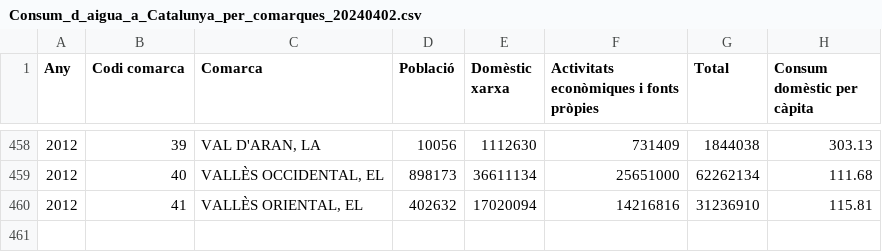
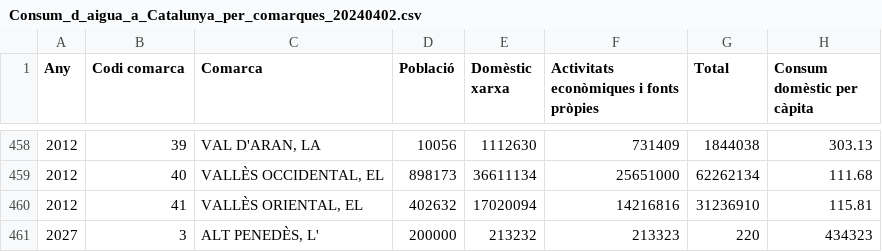
Before and after one commit to RaulPalomo/AC3, a CSV file: AC3/Consum_d_aigua_a_Catalunya_per_comarques_20240402.csv, drawn as a sheet; only a part is shown, gaps mark what is left out.

```diff
--- a/AC3/Consum_d_aigua_a_Catalunya_per_comarques_20240402.csv
+++ b/AC3/Consum_d_aigua_a_Catalunya_per_comarques_20240402.csv
@@ -460 +460,2 @@ Any,Codi comarca,Comarca,Població,Domèstic xarxa,Activitats econòmiques i fon
 2012,41,"VALLÈS ORIENTAL, EL",402632,17020094,14216816,31236910,115.81
+2027,3,"ALT PENEDÈS, L'",200000,213232,213323,220,434323
```
Also changed, not shown: 4 other files.
